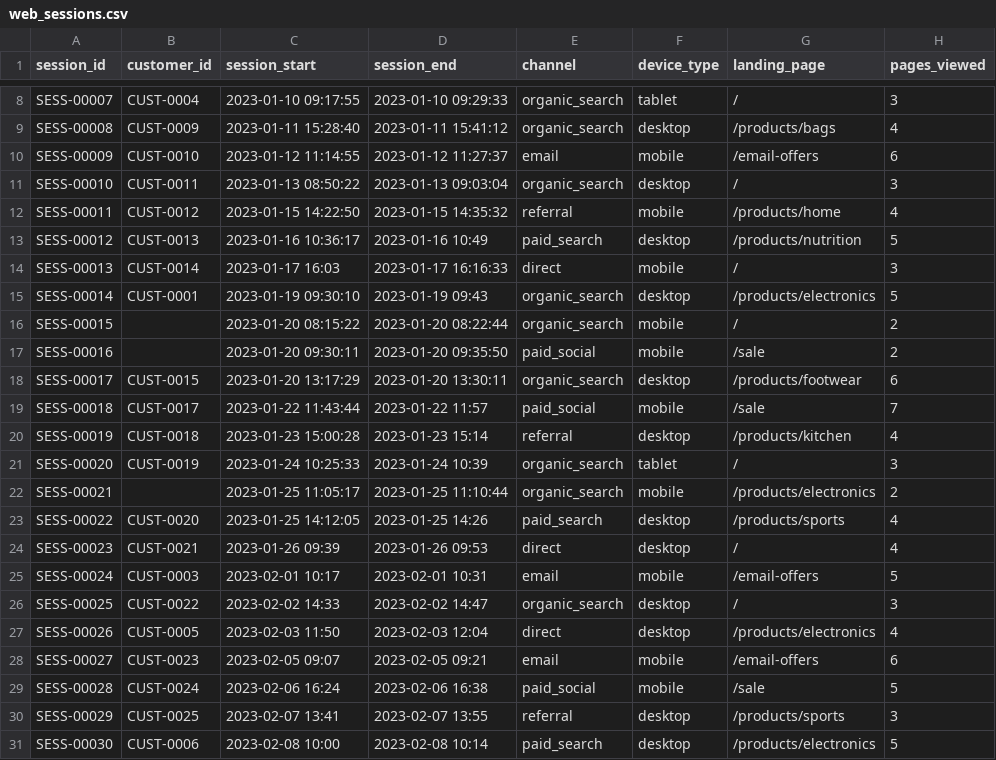
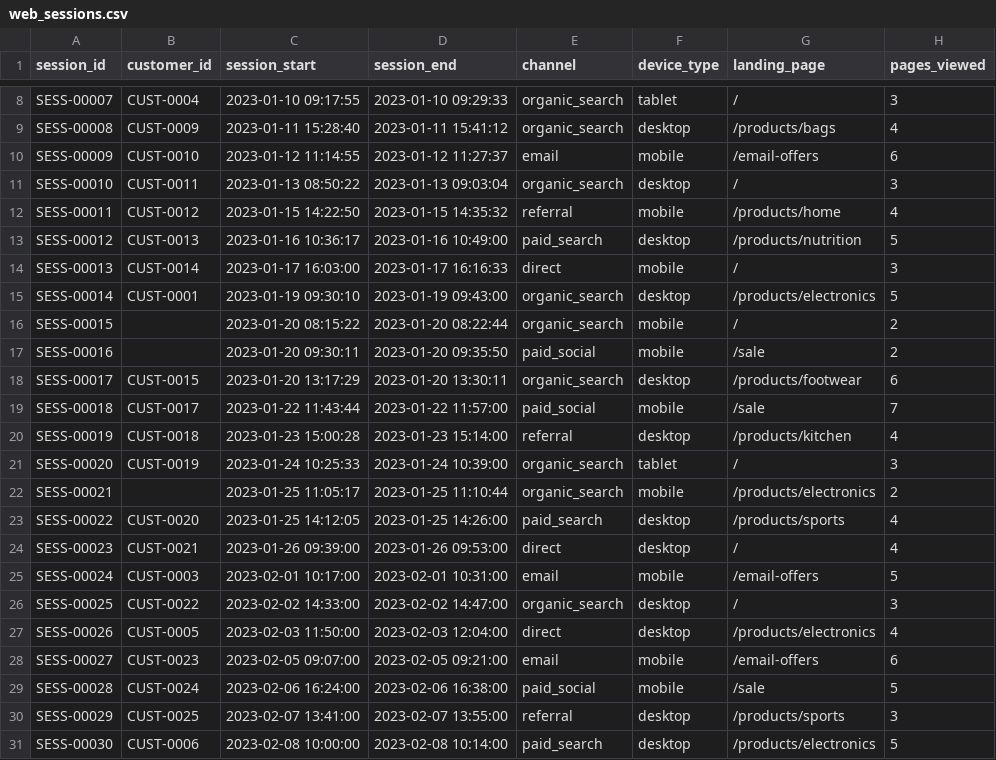
Before and after one commit to robertogonzalez-dev/CommercePulse, a CSV file: data/raw/web_sessions.csv, drawn as a sheet; only a part is shown, gaps mark what is left out; the diff names each change by its address in the sheet, - before the commit and + after, or states it on an @@ line.

```diff
--- a/data/raw/web_sessions.csv
+++ b/data/raw/web_sessions.csv
-D13 (session_end): 2023-01-16 10:49
+D13 (session_end): 2023-01-16 10:49:00
-C14 (session_start): 2023-01-17 16:03
+C14 (session_start): 2023-01-17 16:03:00
-D15 (session_end): 2023-01-19 09:43
+D15 (session_end): 2023-01-19 09:43:00
-D19 (session_end): 2023-01-22 11:57
+D19 (session_end): 2023-01-22 11:57:00
-D20 (session_end): 2023-01-23 15:14
+D20 (session_end): 2023-01-23 15:14:00
-D21 (session_end): 2023-01-24 10:39
+D21 (session_end): 2023-01-24 10:39:00
-D23 (session_end): 2023-01-25 14:26
+D23 (session_end): 2023-01-25 14:26:00
-C24 (session_start): 2023-01-26 09:39
+C24 (session_start): 2023-01-26 09:39:00
-D24 (session_end): 2023-01-26 09:53
+D24 (session_end): 2023-01-26 09:53:00
-C25 (session_start): 2023-02-01 10:17
+C25 (session_start): 2023-02-01 10:17:00
-D25 (session_end): 2023-02-01 10:31
+D25 (session_end): 2023-02-01 10:31:00
-C26 (session_start): 2023-02-02 14:33
+C26 (session_start): 2023-02-02 14:33:00
-D26 (session_end): 2023-02-02 14:47
+D26 (session_end): 2023-02-02 14:47:00
-C27 (session_start): 2023-02-03 11:50
+C27 (session_start): 2023-02-03 11:50:00
-D27 (session_end): 2023-02-03 12:04
+D27 (session_end): 2023-02-03 12:04:00
-C28 (session_start): 2023-02-05 09:07
+C28 (session_start): 2023-02-05 09:07:00
-D28 (session_end): 2023-02-05 09:21
+D28 (session_end): 2023-02-05 09:21:00
-C29 (session_start): 2023-02-06 16:24
+C29 (session_start): 2023-02-06 16:24:00
-D29 (session_end): 2023-02-06 16:38
+D29 (session_end): 2023-02-06 16:38:00
-C30 (session_start): 2023-02-07 13:41
+C30 (session_start): 2023-02-07 13:41:00
-D30 (session_end): 2023-02-07 13:55
+D30 (session_end): 2023-02-07 13:55:00
-C31 (session_start): 2023-02-08 10:00
+C31 (session_start): 2023-02-08 10:00:00
-D31 (session_end): 2023-02-08 10:14
+D31 (session_end): 2023-02-08 10:14:00
```
Also changed, not shown: 50 other files.
